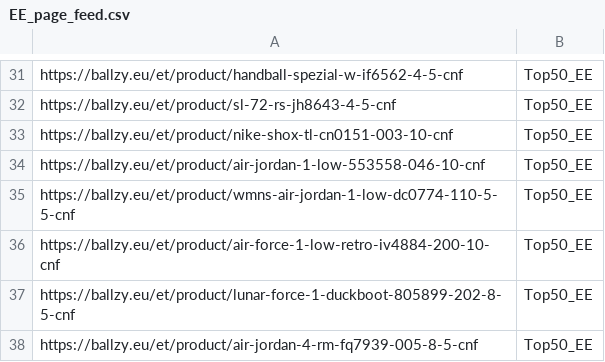
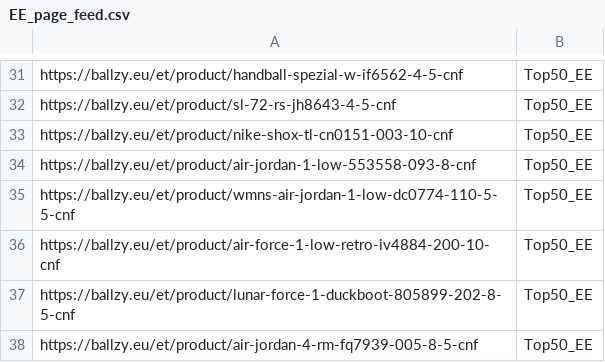
Before and after one commit to tanelneemoja/cropink_to_google, a CSV file: EE_page_feed.csv, drawn as a sheet; only a part is shown, gaps mark what is left out.

```diff
--- a/EE_page_feed.csv
+++ b/EE_page_feed.csv
@@ -33,3 +33,3 @@ https://ballzy.eu/et/product/sl-72-rs-jh8643-4-5-cnf,Top50_EE
 https://ballzy.eu/et/product/nike-shox-tl-cn0151-003-10-cnf,Top50_EE
-https://ballzy.eu/et/product/air-jordan-1-low-553558-046-10-cnf,Top50_EE
+https://ballzy.eu/et/product/air-jordan-1-low-553558-093-8-cnf,Top50_EE
 https://ballzy.eu/et/product/wmns-air-jordan-1-low-dc0774-110-5-5-cnf,Top50_EE
```
Also changed, not shown: FI_page_feed.csv, chatgpt_ads_feed_lifestyle.csv, 8 other files.
